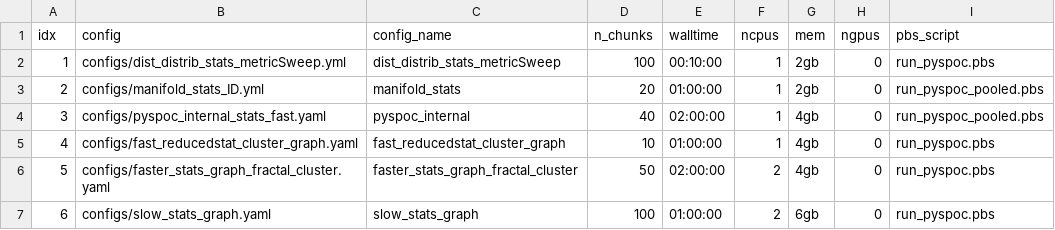
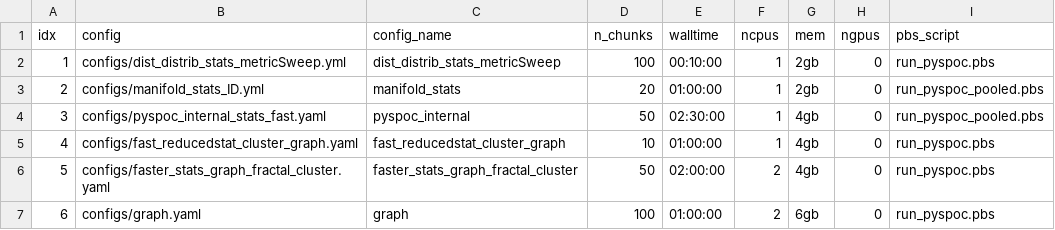
Before and after one commit to cosmicbhejafry/py-spoc, a CSV file: working_analyses/hjResearch_2025/hpc_pyspoc_scripts/pbs_qsub_scripts/resource_files/pbsParams_gtex_geneSub_N200_P100__mode_partition.csv, drawn as a sheet.

Commit message:
edit concat using mproc Pool, add summary of moment stat, mod params

```diff
--- a/working_analyses/hjResearch_2025/hpc_pyspoc_scripts/pbs_qsub_scripts/resource_files/pbsParams_gtex_geneSub_N200_P100__mode_partition.csv
+++ b/working_analyses/hjResearch_2025/hpc_pyspoc_scripts/pbs_qsub_scripts/resource_files/pbsParams_gtex_geneSub_N200_P100__mode_partition.csv
@@ -3,5 +3,5 @@ idx,config,config_name,n_chunks,walltime,ncpus,mem,ngpus,pbs_script
 2,configs/manifold_stats_ID.yml,manifold_stats,20,01:00:00,1,2gb,0,run_pyspoc_pooled.pbs
-3,configs/pyspoc_internal_stats_fast.yaml,pyspoc_internal,40,02:00:00,1,4gb,0,run_pyspoc_pooled.pbs
+3,configs/pyspoc_internal_stats_fast.yaml,pyspoc_internal,50,02:30:00,1,4gb,0,run_pyspoc_pooled.pbs
 4,configs/fast_reducedstat_cluster_graph.yaml,fast_reducedstat_cluster_graph,10,01:00:00,1,4gb,0,run_pyspoc.pbs
 5,configs/faster_stats_graph_fractal_cluster.yaml,faster_stats_graph_fractal_cluster,50,02:00:00,2,4gb,0,run_pyspoc.pbs
-6,configs/slow_stats_graph.yaml,slow_stats_graph,100,01:00:00,2,6gb,0,run_pyspoc.pbs
+6,configs/graph.yaml,graph,100,01:00:00,2,6gb,0,run_pyspoc.pbs
```
Also changed, not shown: 2 other files.
